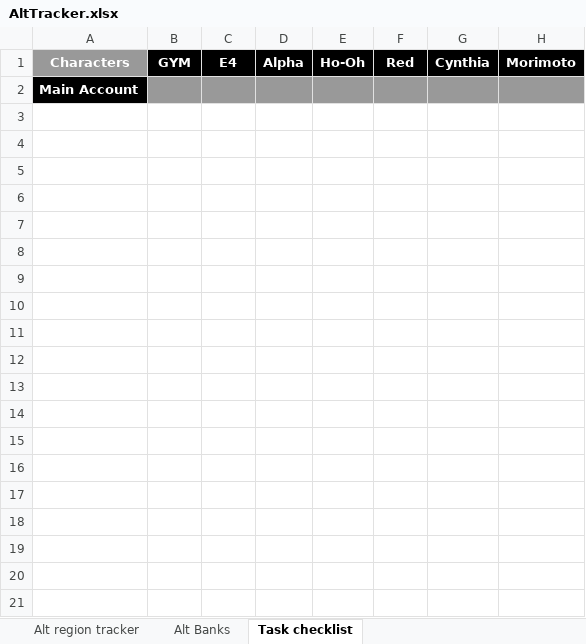
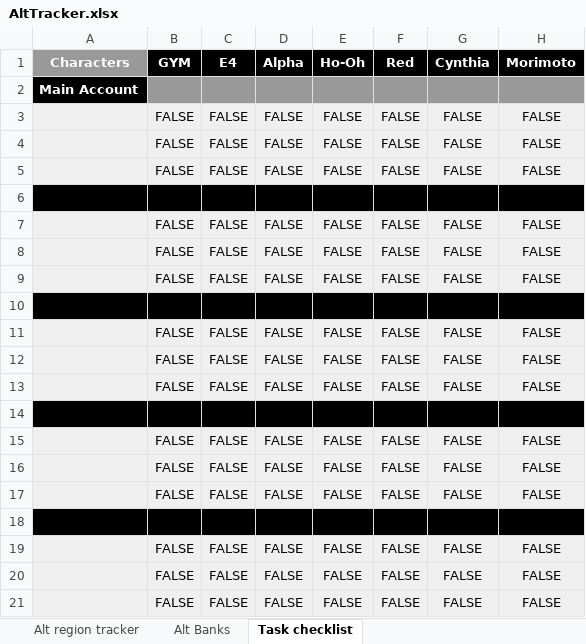
Before and after one commit to Team-Porygon-PokeMMO/MainWebsite, an Excel workbook: public/files/AltTracker.xlsx, sheet Task checklist, drawn as a sheet; only a part is shown; values as stored, in another font and other column widths than the file's, no borders; charts and pictures not drawn; the diff covers the shown part only; the diff names each change by its address in the sheet, - before the commit and + after, or states it on an @@ line.

```diff
--- a/public/files/AltTracker.xlsx (sheet Task checklist)
+++ b/public/files/AltTracker.xlsx (sheet Task checklist)
+row 3:  | FALSE | FALSE | FALSE | FALSE | FALSE | FALSE | FALSE
+row 4:  | FALSE | FALSE | FALSE | FALSE | FALSE | FALSE | FALSE
+row 5:  | FALSE | FALSE | FALSE | FALSE | FALSE | FALSE | FALSE
+row 6: (empty)
+row 7:  | FALSE | FALSE | FALSE | FALSE | FALSE | FALSE | FALSE
+row 8:  | FALSE | FALSE | FALSE | FALSE | FALSE | FALSE | FALSE
+row 9:  | FALSE | FALSE | FALSE | FALSE | FALSE | FALSE | FALSE
+row 10: (empty)
+row 11:  | FALSE | FALSE | FALSE | FALSE | FALSE | FALSE | FALSE
+row 12:  | FALSE | FALSE | FALSE | FALSE | FALSE | FALSE | FALSE
+row 13:  | FALSE | FALSE | FALSE | FALSE | FALSE | FALSE | FALSE
+row 14: (empty)
+row 15:  | FALSE | FALSE | FALSE | FALSE | FALSE | FALSE | FALSE
+row 16:  | FALSE | FALSE | FALSE | FALSE | FALSE | FALSE | FALSE
+row 17:  | FALSE | FALSE | FALSE | FALSE | FALSE | FALSE | FALSE
+row 18: (empty)
+row 19:  | FALSE | FALSE | FALSE | FALSE | FALSE | FALSE | FALSE
+row 20:  | FALSE | FALSE | FALSE | FALSE | FALSE | FALSE | FALSE
+row 21:  | FALSE | FALSE | FALSE | FALSE | FALSE | FALSE | FALSE
```
Also changed, not shown: 16 added rows elsewhere in this sheet, sheet Alt region tracker.
